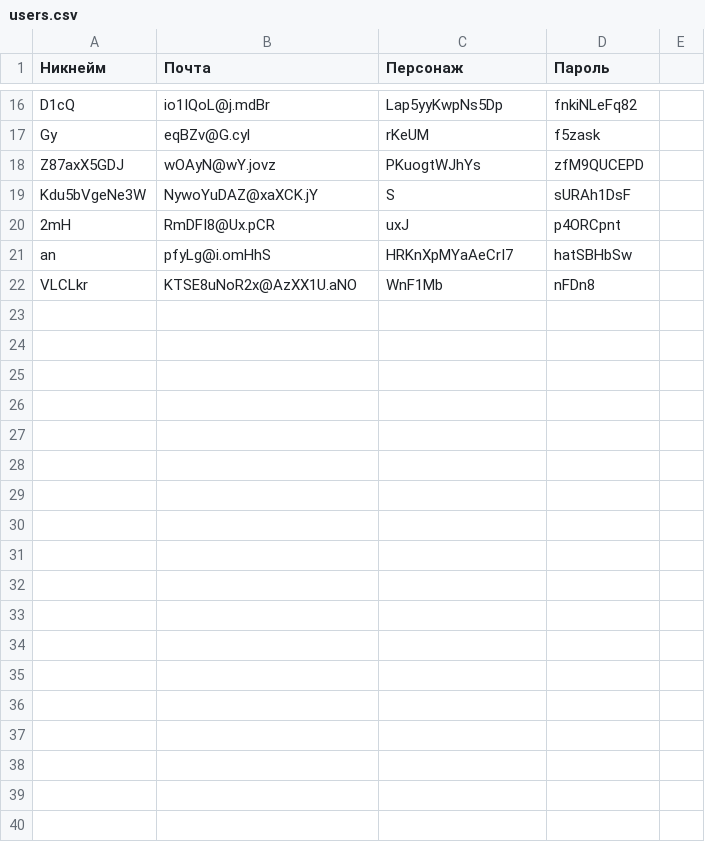
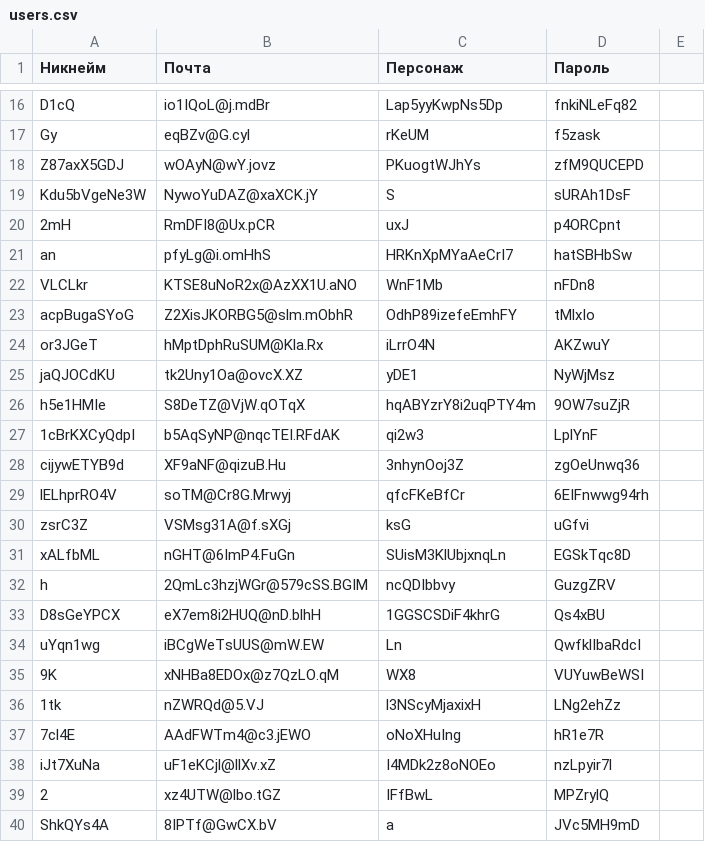
Before and after one commit to MrKreeper/Shelter-online-ddos, a CSV file: users.csv, drawn as a sheet; only a part is shown, gaps mark what is left out; the diff names each change by its address in the sheet, - before the commit and + after, or states it on an @@ line.

Commit message:
немного еще обновил

```diff
--- a/users.csv
+++ b/users.csv
+row 23: acpBugaSYoG | Z2XisJKORBG5@slm.mObhR | OdhP89izefeEmhFY | tMlxIo
+row 24: or3JGeT | hMptDphRuSUM@Kla.Rx | iLrrO4N | AKZwuY
+row 25: jaQJOCdKU | tk2Uny1Oa@ovcX.XZ | yDE1 | NyWjMsz
+row 26: h5e1HMIe | S8DeTZ@VjW.qOTqX | hqABYzrY8i2uqPTY4m | 9OW7suZjR
+row 27: 1cBrKXCyQdpI | b5AqSyNP@nqcTEI.RFdAK | qi2w3 | LplYnF
+row 28: cijywETYB9d | XF9aNF@qizuB.Hu | 3nhynOoj3Z | zgOeUnwq36
+row 29: lELhprRO4V | soTM@Cr8G.Mrwyj | qfcFKeBfCr | 6EIFnwwg94rh
+row 30: zsrC3Z | VSMsg31A@f.sXGj | ksG | uGfvi
+row 31: xALfbML | nGHT@6ImP4.FuGn | SUisM3KlUbjxnqLn | EGSkTqc8D
+row 32: h | 2QmLc3hzjWGr@579cSS.BGIM | ncQDIbbvy | GuzgZRV
+row 33: D8sGeYPCX | eX7em8i2HUQ@nD.blhH | 1GGSCSDiF4khrG | Qs4xBU
+row 34: uYqn1wg | iBCgWeTsUUS@mW.EW | Ln | QwfklIbaRdcI
+row 35: 9K | xNHBa8EDOx@z7QzLO.qM | WX8 | VUYuwBeWSI
+row 36: 1tk | nZWRQd@5.VJ | l3NScyMjaxixH | LNg2ehZz
+row 37: 7cl4E | AAdFWTm4@c3.jEWO | oNoXHuIng | hR1e7R
+row 38: iJt7XuNa | uF1eKCjl@llXv.xZ | I4MDk2z8oNOEo | nzLpyir7l
+row 39: 2 | xz4UTW@lbo.tGZ | IFfBwL | MPZrylQ
+row 40: ShkQYs4A | 8IPTf@GwCX.bV | a | JVc5MH9mD
```
